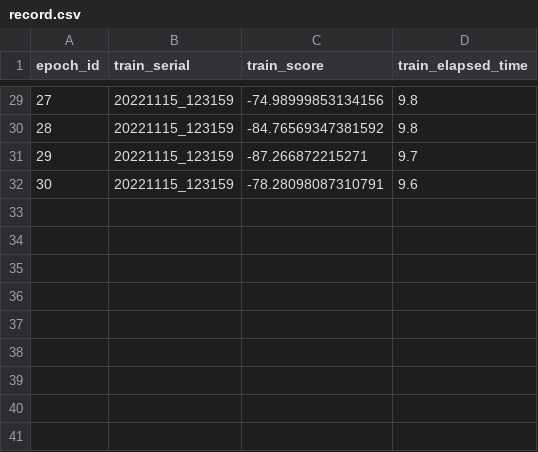
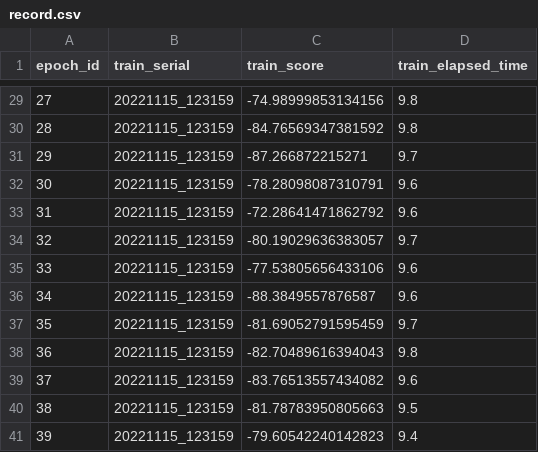
Before and after one commit to daehwa00/Adversarial_MNIST_RL, a CSV file: results/train/20221115_123159/record.csv, drawn as a sheet; only a part is shown, gaps mark what is left out.

```diff
--- a/results/train/20221115_123159/record.csv
+++ b/results/train/20221115_123159/record.csv
@@ -32 +32,10 @@ epoch_id,train_serial,train_score,train_elapsed_time
 30,20221115_123159,-78.28098087310791,9.6
+31,20221115_123159,-72.28641471862792,9.6
+32,20221115_123159,-80.19029636383057,9.7
+33,20221115_123159,-77.53805656433106,9.6
+34,20221115_123159,-88.3849557876587,9.6
+35,20221115_123159,-81.69052791595459,9.7
+36,20221115_123159,-82.70489616394043,9.8
+37,20221115_123159,-83.76513557434082,9.6
+38,20221115_123159,-81.78783950805663,9.5
+39,20221115_123159,-79.60542240142823,9.4
```
Also changed, not shown: 3 other files.
